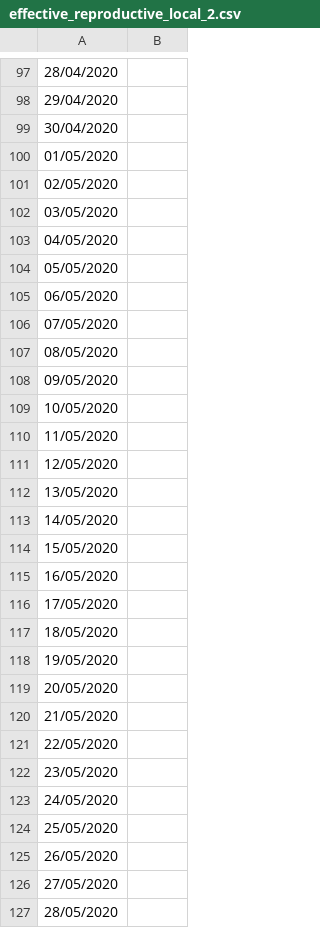
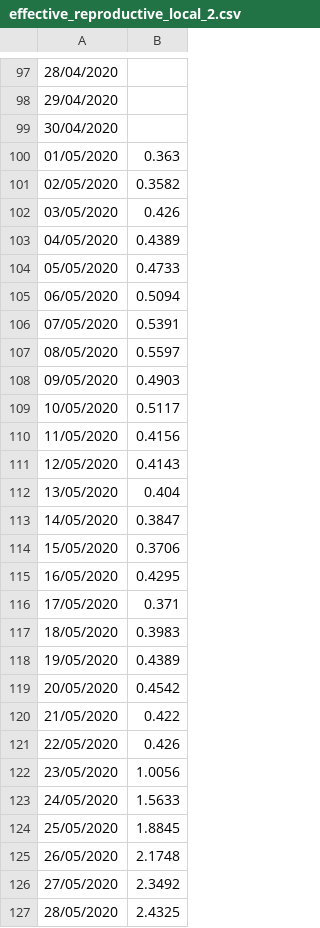
Before and after one commit to ww123w/PwC-stem-team-headache-, a CSV file: Data/effective_reproductive_local_2.csv, drawn as a sheet; only a part is shown, gaps mark what is left out; the diff covers the shown part only.

Commit message:
May

```diff
--- a/Data/effective_reproductive_local_2.csv
+++ b/Data/effective_reproductive_local_2.csv
@@ -99,29 +99,29 @@
 30/04/2020,
-01/05/2020,
-02/05/2020,
-03/05/2020,
-04/05/2020,
-05/05/2020,
-06/05/2020,
-07/05/2020,
-08/05/2020,
-09/05/2020,
-10/05/2020,
-11/05/2020,
-12/05/2020,
-13/05/2020,
-14/05/2020,
-15/05/2020,
-16/05/2020,
-17/05/2020,
-18/05/2020,
-19/05/2020,
-20/05/2020,
-21/05/2020,
-22/05/2020,
-23/05/2020,
-24/05/2020,
-25/05/2020,
-26/05/2020,
-27/05/2020,
-28/05/2020,
+01/05/2020,0.363
+02/05/2020,0.3582
+03/05/2020,0.426
+04/05/2020,0.4389
+05/05/2020,0.4733
+06/05/2020,0.5094
+07/05/2020,0.5391
+08/05/2020,0.5597
+09/05/2020,0.4903
+10/05/2020,0.5117
+11/05/2020,0.4156
+12/05/2020,0.4143
+13/05/2020,0.404
+14/05/2020,0.3847
+15/05/2020,0.3706
+16/05/2020,0.4295
+17/05/2020,0.371
+18/05/2020,0.3983
+19/05/2020,0.4389
+20/05/2020,0.4542
+21/05/2020,0.422
+22/05/2020,0.426
+23/05/2020,1.0056
+24/05/2020,1.5633
+25/05/2020,1.8845
+26/05/2020,2.1748
+27/05/2020,2.3492
+28/05/2020,2.4325
```
Also changed, not shown: 3 edited cells elsewhere in this file.
